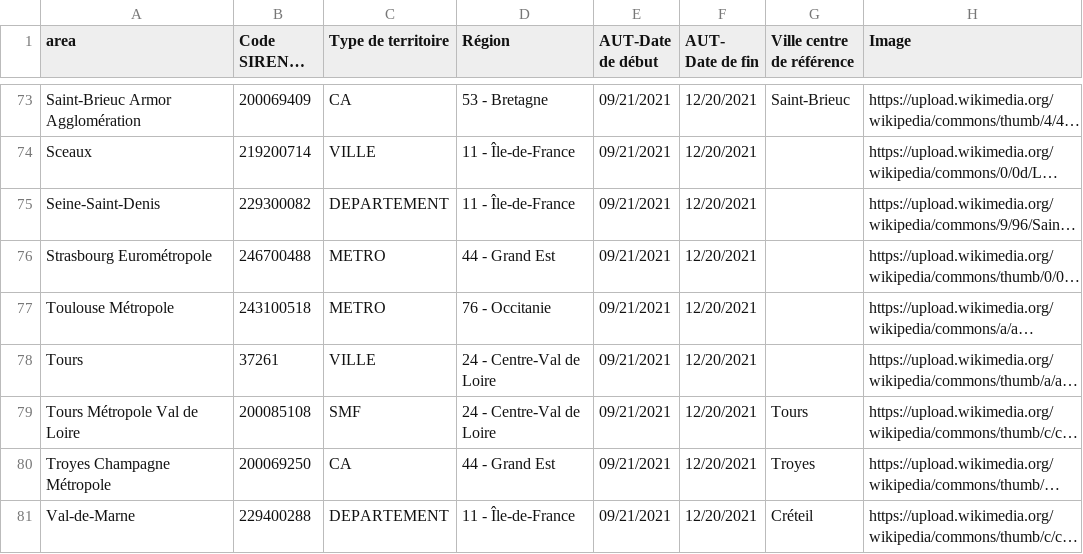
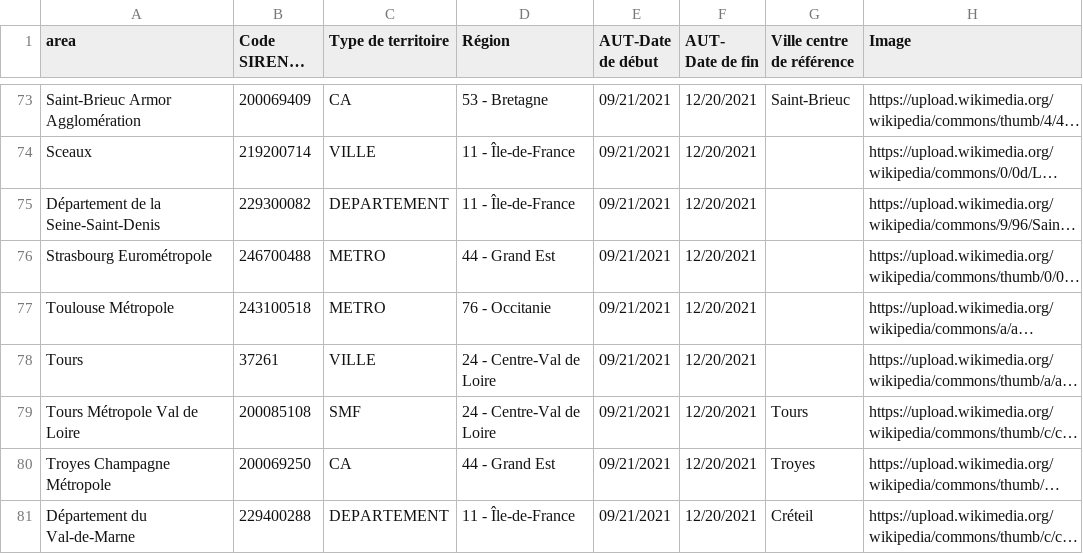
Before and after one commit to fabmob/cyclopolis, a CSV file: cyclopolisData.csv, drawn as a sheet; only a part is shown, gaps mark what is left out; long unchanged cells end in …; the diff covers the shown part only; the diff names each change by its address in the sheet, - before the commit and + after, or states it on an @@ line.

```diff
--- a/cyclopolisData.csv
+++ b/cyclopolisData.csv
-A75 (area): Seine-Saint-Denis
+A75 (area): Département de la Seine-Saint-Denis
-A81 (area): Val-de-Marne
+A81 (area): Département du Val-de-Marne
```
Also changed, not shown: 5 edited cells elsewhere in this file, 1 other file.
